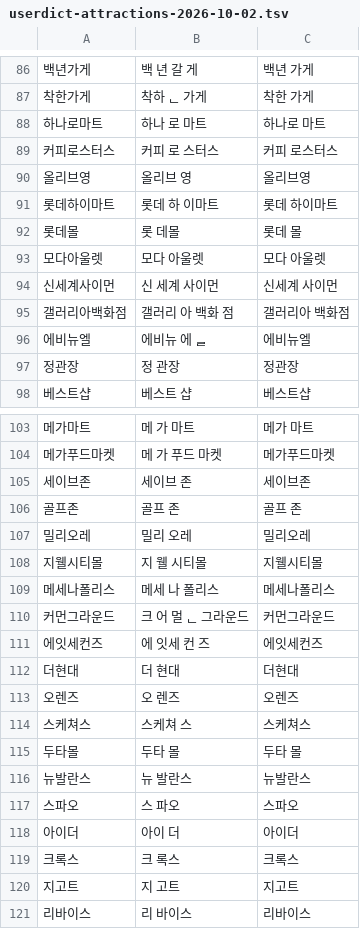
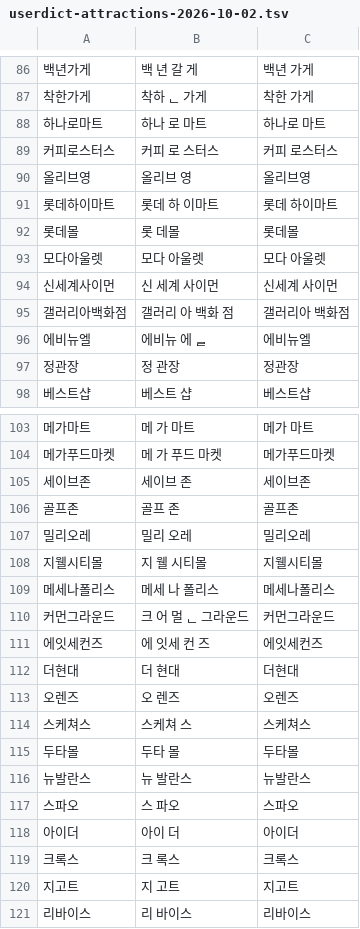
Before and after one commit to 1989v/msa, a TSV file: scripts/search-eval/userdict-attractions-2026-10-02.tsv, drawn as a sheet; only a part is shown, gaps mark what is left out.

```diff
--- a/scripts/search-eval/userdict-attractions-2026-10-02.tsv
+++ b/scripts/search-eval/userdict-attractions-2026-10-02.tsv
@@ -91,3 +91,3 @@
 롯데하이마트	롯데 하 이마트	롯데 하이마트
-롯데몰	롯 데몰	롯데 몰
+롯데몰	롯 데몰	롯데몰
 모다아울렛	모다 아울렛	모다 아울렛
@@ -105,3 +105,3 @@
 세이브존	세이브 존	세이브존
-골프존	골프 존	골프 존
+골프존	골프 존	골프존
 밀리오레	밀리 오레	밀리오레
@@ -114,3 +114,3 @@
 스케쳐스	스케쳐 스	스케쳐스
-두타몰	두타 몰	두타 몰
+두타몰	두타 몰	두타몰
 뉴발란스	뉴 발란스	뉴발란스
```
Also changed, not shown: 2 other files.
